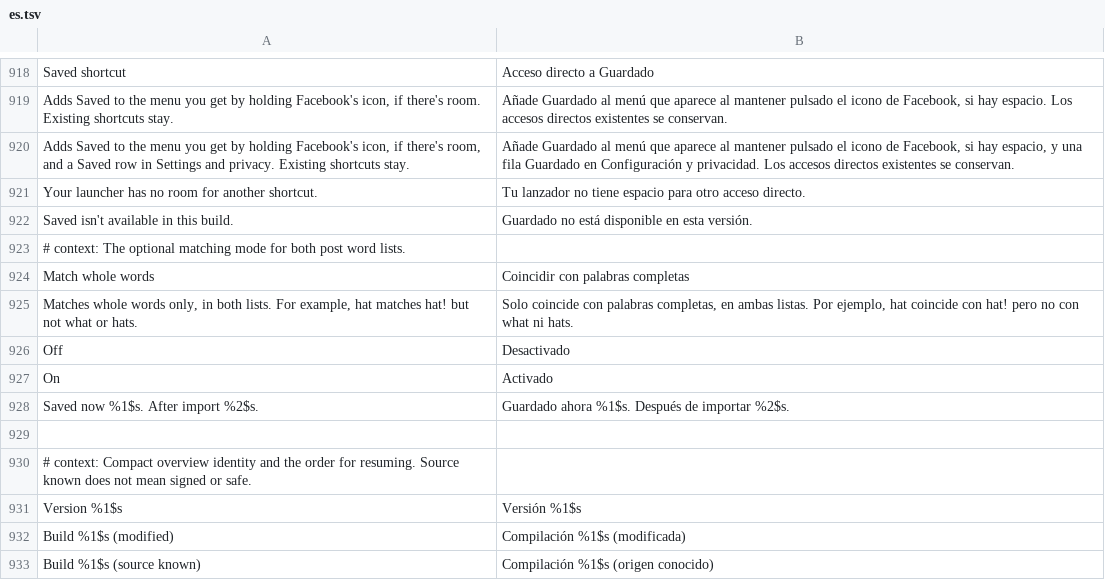
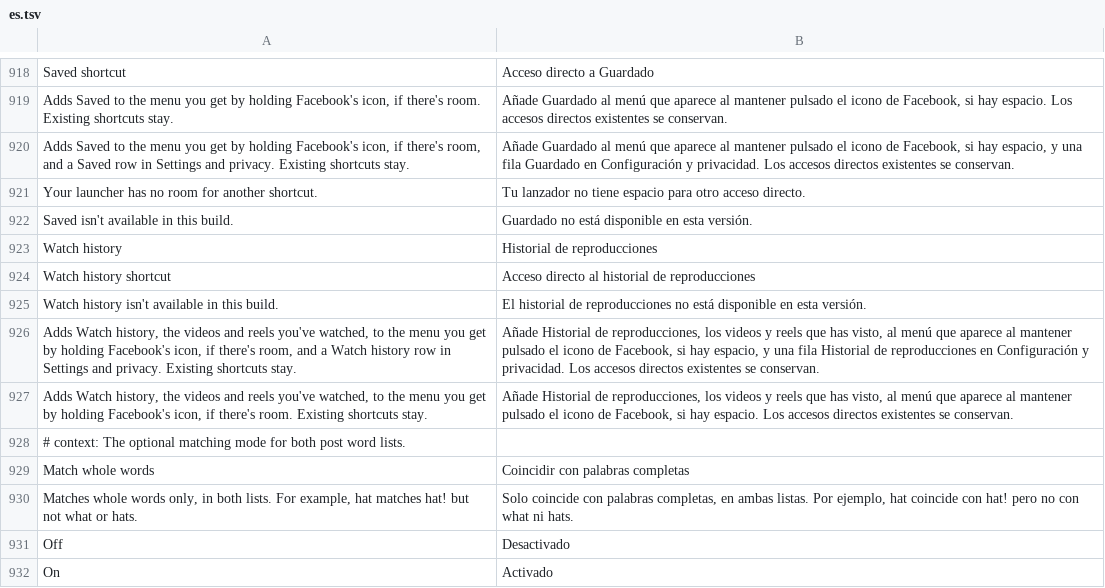
Before and after one commit to SysAdminDoc/HushFacebook, a TSV file: extensions/shared/library/src/main/l10n/es.tsv, drawn as a sheet; only a part is shown, gaps mark what is left out; the shorter side is filled out with more unchanged rows; the diff names each change by its address in the sheet, - before the commit and + after, or states it on an @@ line.

Commit message:
feat(settings): Watch history shortcut and Menu row
A new switch under Menu, off by default, adds a launcher shortcut and a
Menu row that open Facebook's own Activity log route filtered to Videos
you've watched (fb://activitylog?category_key=VIDEOWATCH), reels
included. The Saved shortcut's launcher logic moves into RouteShortcut,
which both shortcuts share, with SavedShortcut's API unchanged.

Refs #114

```diff
--- a/extensions/shared/library/src/main/l10n/es.tsv
+++ b/extensions/shared/library/src/main/l10n/es.tsv
+row 923: Watch history | Historial de reproducciones
+row 924: Watch history shortcut | Acceso directo al historial de reproducciones
+row 925: Watch history isn't available in this build. | El historial de reproducciones no está disponible en esta versión.
+row 926: Adds Watch history, the videos and reels you've watched, to the menu you get by holding Facebook's icon, if there's room, and a Watch history row in Settings and privacy. Existing shortcuts stay. | Añade Historial de reproducciones, los videos y reels que has visto, al menú que aparece al mantener pulsado el icono de Facebook, si hay espacio, y una fila Historial de reproducciones en Configuración y privacidad. Los accesos directos existentes se conservan.
+row 927: Adds Watch history, the videos and reels you've watched, to the menu you get by holding Facebook's icon, if there's room. Existing shortcuts stay. | Añade Historial de reproducciones, los videos y reels que has visto, al menú que aparece al mantener pulsado el icono de Facebook, si hay espacio. Los accesos directos existentes se conservan.
```
Also changed, not shown: extensions/shared/library/src/main/l10n/de.tsv, extensions/shared/library/src/main/l10n/in.tsv, 19 other files.
